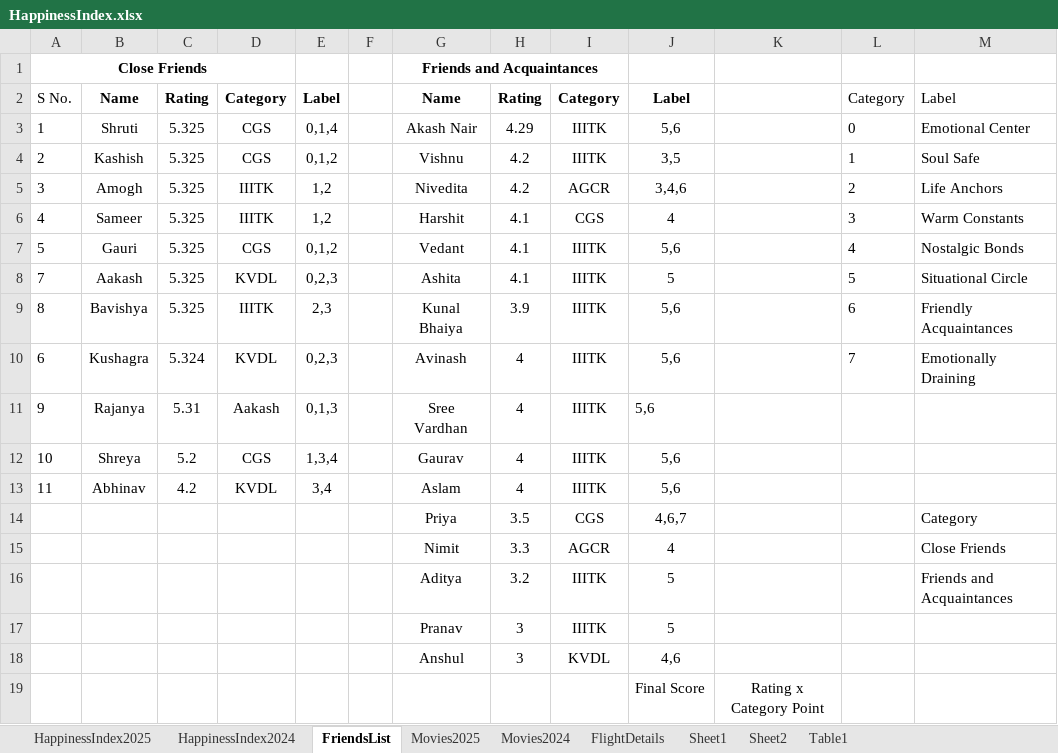
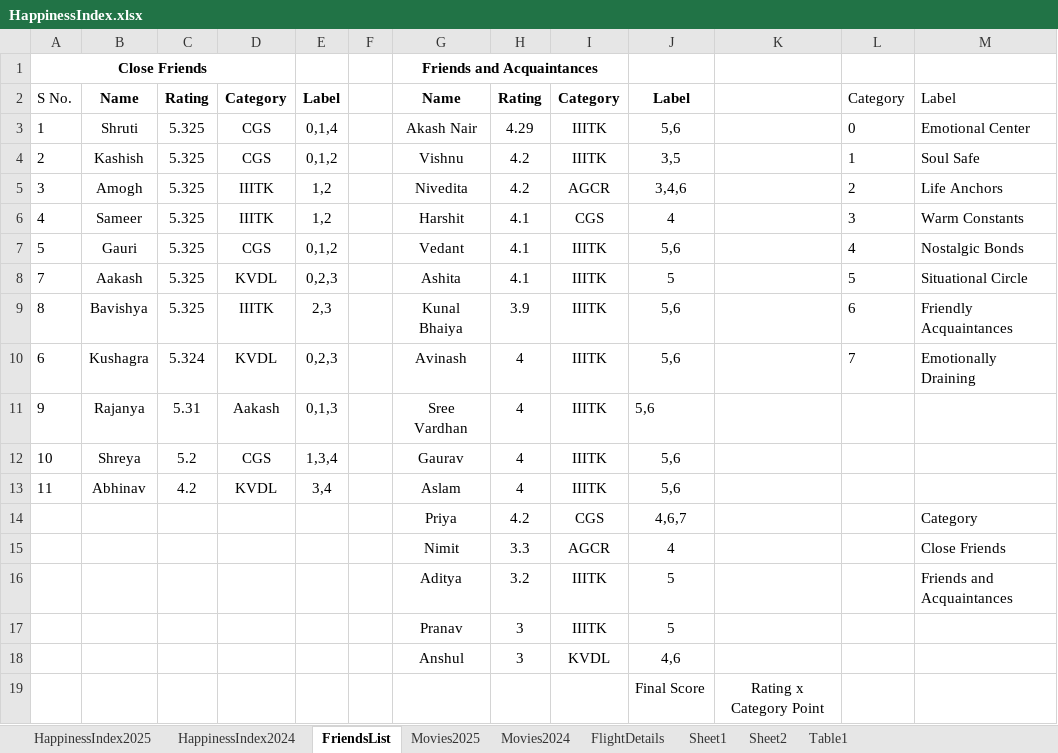
Before and after one commit to Abhinav-1708/Happiness-Index, an Excel workbook: HappinessIndex.xlsx, sheet FriendsList, drawn as a sheet; only a part is shown; values as stored, in another font and other column widths than the file's, no borders; conditional formats not drawn; the diff names each change by its address in the sheet, - before the commit and + after, or states it on an @@ line.

```diff
--- a/HappinessIndex.xlsx (sheet FriendsList)
+++ b/HappinessIndex.xlsx (sheet FriendsList)
-H14: 3.5
+H14: 4.2
```
Also changed, not shown: sheet HappinessIndex2025, charts or pictures.
